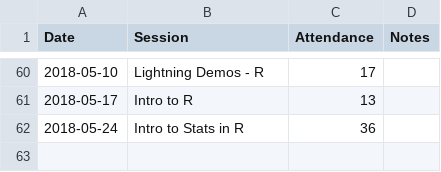
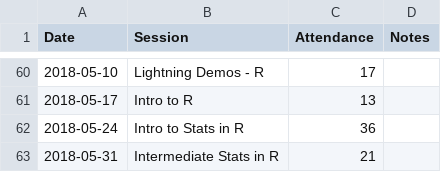
Before and after one commit to UofTCoders/council, a CSV file: Attendance.csv, drawn as a sheet; only a part is shown, gaps mark what is left out; the diff names each change by its address in the sheet, - before the commit and + after, or states it on an @@ line.

Commit message:
add intermediate stats attendance

```diff
--- a/Attendance.csv
+++ b/Attendance.csv
+row 63: 2018-05-31 | Intermediate Stats in R | 21
```
